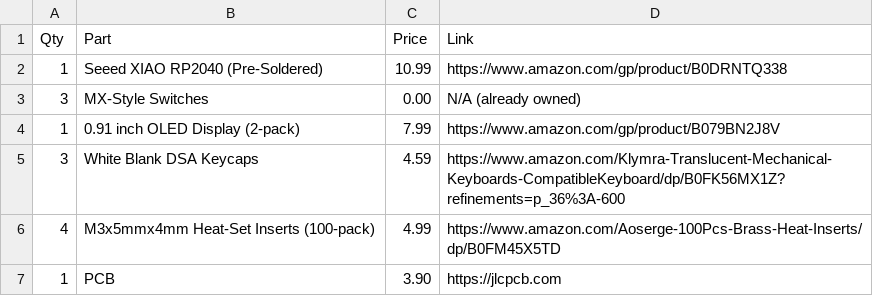
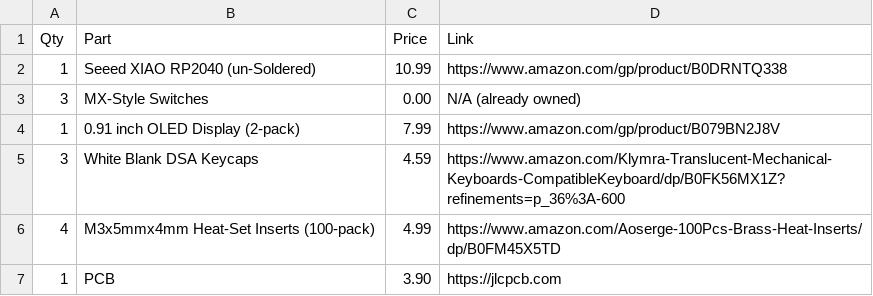
Before and after one commit to albertphu07/corepad, a CSV file: BOM.csv, drawn as a sheet.

Commit message:
Update BOM.csv

```diff
--- a/BOM.csv
+++ b/BOM.csv
@@ -1,3 +1,3 @@
 Qty,Part,Price,Link
-1,Seeed XIAO RP2040 (Pre-Soldered),10.99,https://www.amazon.com/gp/product/B0DRNTQ338
+1,Seeed XIAO RP2040 (un-Soldered),10.99,https://www.amazon.com/gp/product/B0DRNTQ338
 3,MX-Style Switches,0.00,N/A (already owned)
```
